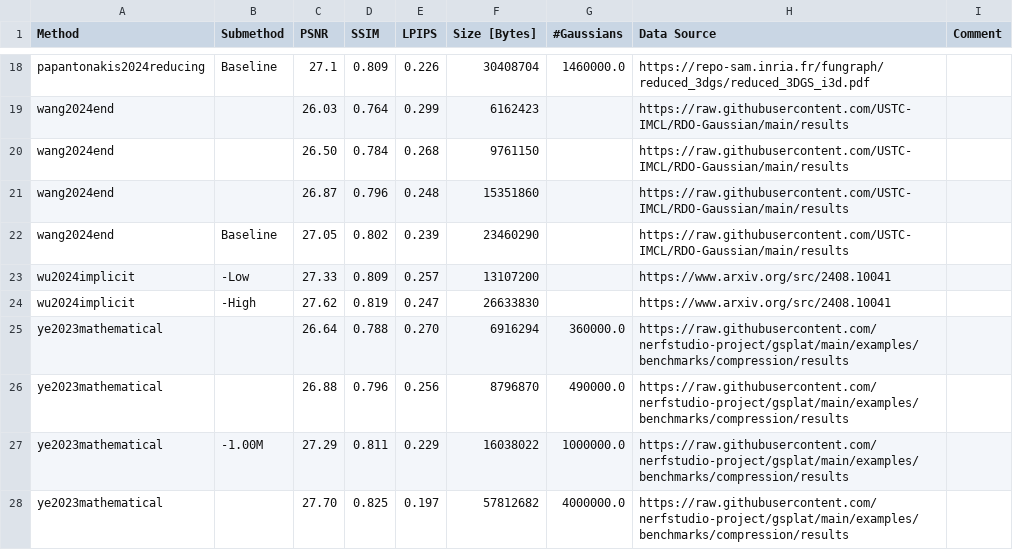
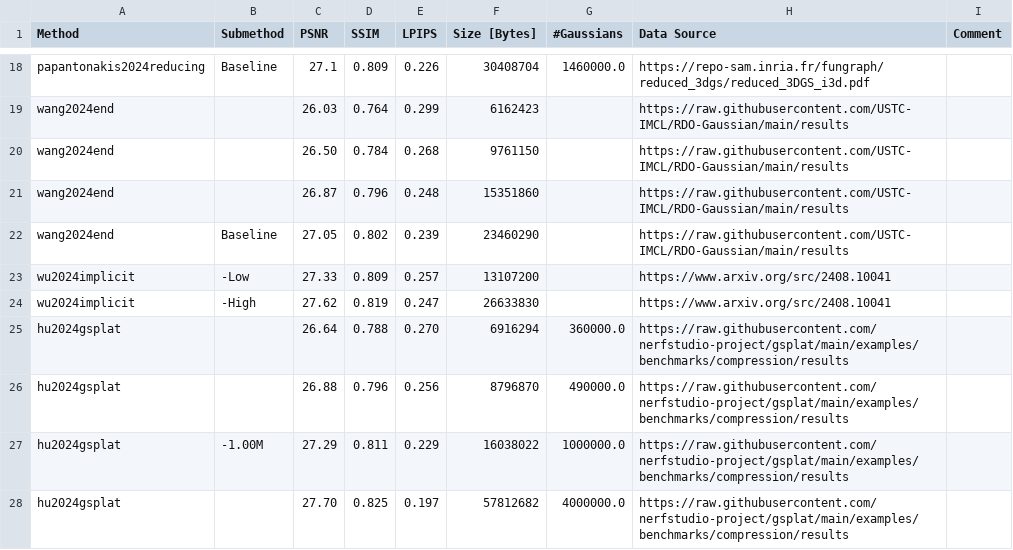
Before and after one commit to w-m/3dgs-compression-survey, a CSV file: results/MipNeRF360.csv, drawn as a sheet; only a part is shown, gaps mark what is left out.

Commit message:
rename gsplat and reference contributors

```diff
--- a/results/MipNeRF360.csv
+++ b/results/MipNeRF360.csv
@@ -24,5 +24,5 @@ wu2024implicit,-Low,27.33,0.809,0.257,13107200,,https://www.arxiv.org/src/2408.1
 wu2024implicit,-High,27.62,0.819,0.247,26633830,,https://www.arxiv.org/src/2408.10041,
-ye2023mathematical,,26.64,0.788,0.270,6916294,360000.0,https://raw.githubusercontent.com/nerfstudio-project/gsplat/main/examples/benchmarks/compression/results,
-ye2023mathematical,,26.88,0.796,0.256,8796870,490000.0,https://raw.githubusercontent.com/nerfstudio-project/gsplat/main/examples/benchmarks/compression/results,
-ye2023mathematical,-1.00M,27.29,0.811,0.229,16038022,1000000.0,https://raw.githubusercontent.com/nerfstudio-project/gsplat/main/examples/benchmarks/compression/results,
-ye2023mathematical,,27.70,0.825,0.197,57812682,4000000.0,https://raw.githubusercontent.com/nerfstudio-project/gsplat/main/examples/benchmarks/compression/results,
+hu2024gsplat,,26.64,0.788,0.270,6916294,360000.0,https://raw.githubusercontent.com/nerfstudio-project/gsplat/main/examples/benchmarks/compression/results,
+hu2024gsplat,,26.88,0.796,0.256,8796870,490000.0,https://raw.githubusercontent.com/nerfstudio-project/gsplat/main/examples/benchmarks/compression/results,
+hu2024gsplat,-1.00M,27.29,0.811,0.229,16038022,1000000.0,https://raw.githubusercontent.com/nerfstudio-project/gsplat/main/examples/benchmarks/compression/results,
+hu2024gsplat,,27.70,0.825,0.197,57812682,4000000.0,https://raw.githubusercontent.com/nerfstudio-project/gsplat/main/examples/benchmarks/compression/results,
```
Also changed, not shown: results/TanksAndTemples.csv, 3 other files.
